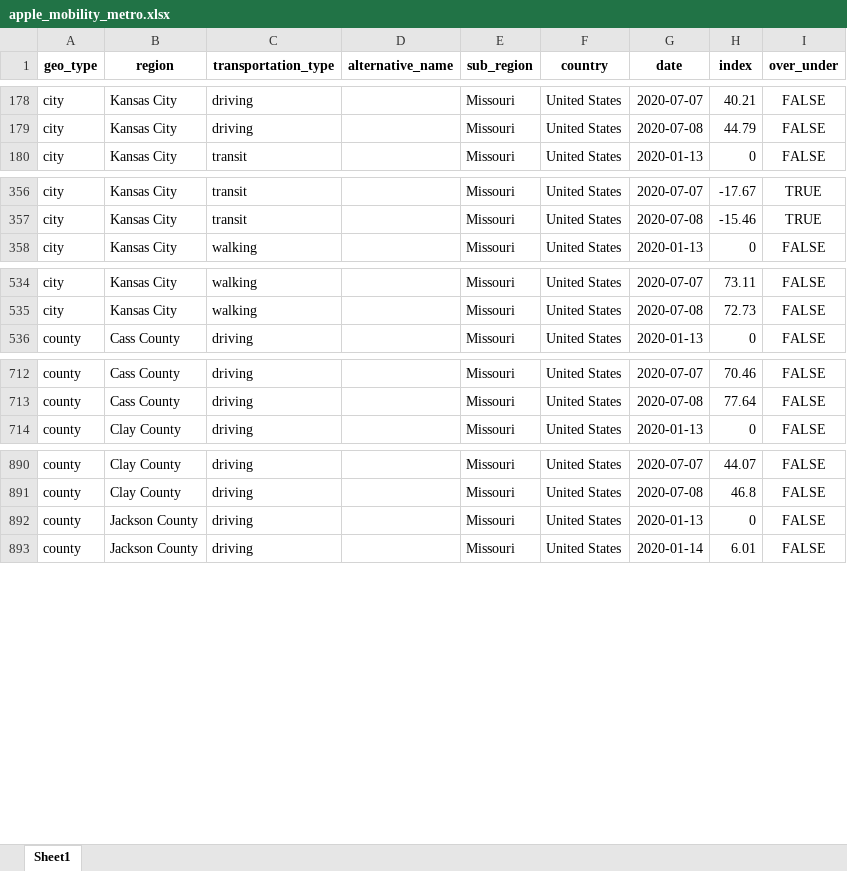
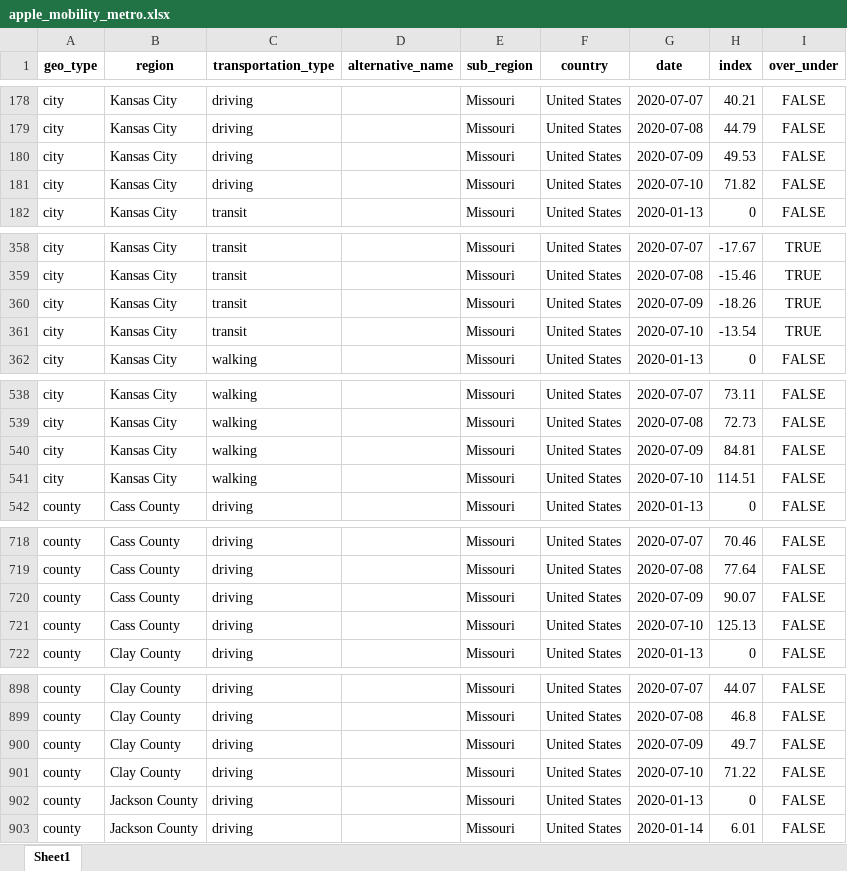
Before and after one commit to jimfelps/covid-tracking, an Excel workbook: output/apple_mobility_metro.xlsx, sheet Sheet1, drawn as a sheet; only a part is shown, gaps mark what is left out; values as stored, in another font and other column widths than the file's, no borders; the diff covers the shown part only; the diff names each change by its address in the sheet, - before the commit and + after, or states it on an @@ line.

Commit message:
repair Apple, MO County scripts

```diff
--- a/output/apple_mobility_metro.xlsx (sheet Sheet1)
+++ b/output/apple_mobility_metro.xlsx (sheet Sheet1)
+row 180: city | Kansas City | driving |  | Missouri | United States | 2020-07-09 | 49.53 | FALSE
+row 181: city | Kansas City | driving |  | Missouri | United States | 2020-07-10 | 71.82 | FALSE
+row 360: city | Kansas City | transit |  | Missouri | United States | 2020-07-09 | -18.26 | TRUE
+row 361: city | Kansas City | transit |  | Missouri | United States | 2020-07-10 | -13.54 | TRUE
+row 540: city | Kansas City | walking |  | Missouri | United States | 2020-07-09 | 84.81 | FALSE
+row 541: city | Kansas City | walking |  | Missouri | United States | 2020-07-10 | 114.51 | FALSE
+row 720: county | Cass County | driving |  | Missouri | United States | 2020-07-09 | 90.07 | FALSE
+row 721: county | Cass County | driving |  | Missouri | United States | 2020-07-10 | 125.13 | FALSE
+row 900: county | Clay County | driving |  | Missouri | United States | 2020-07-09 | 49.7 | FALSE
+row 901: county | Clay County | driving |  | Missouri | United States | 2020-07-10 | 71.22 | FALSE
```
Also changed, not shown: 8 added rows elsewhere in this sheet, output/metro_driving.xlsx, 4 other files.
